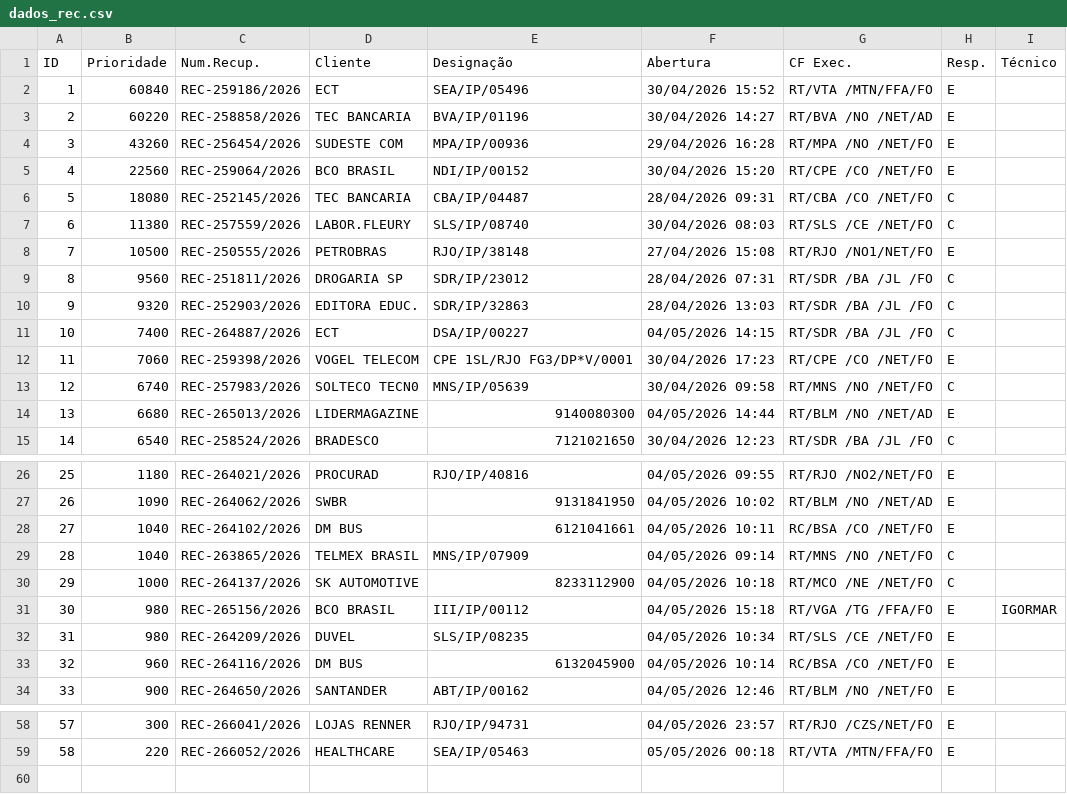
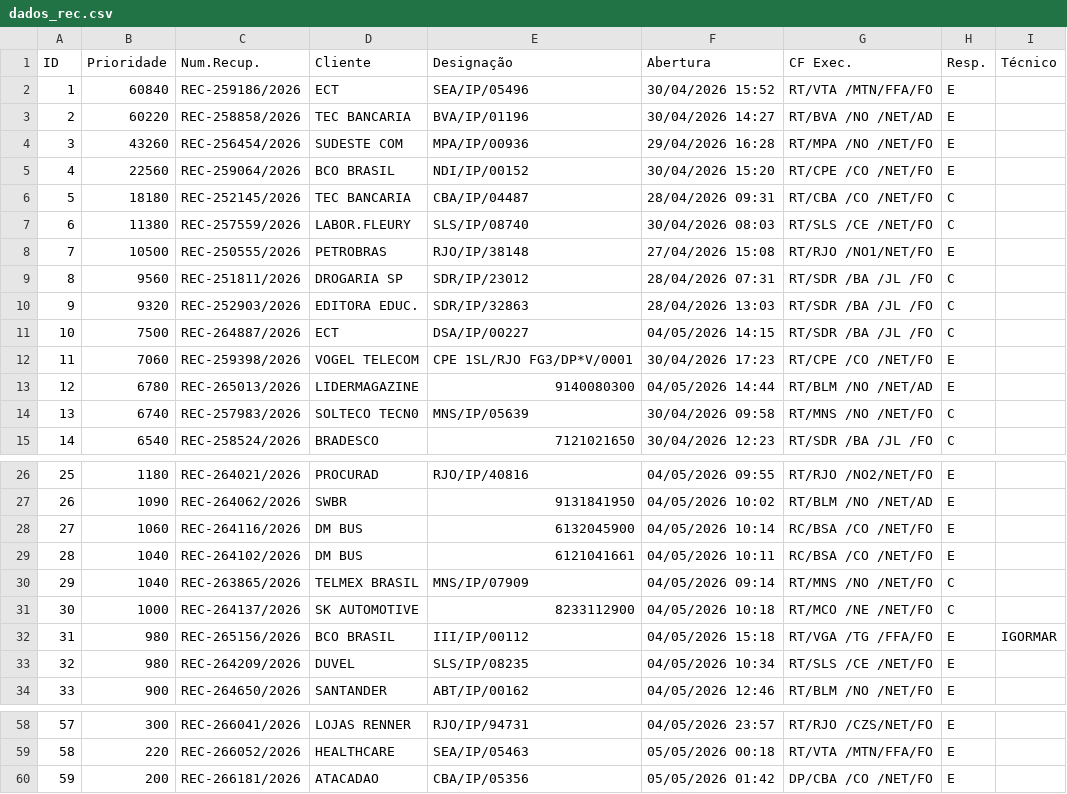
Before and after one commit to cpralonrj-pralon/embratel-sir, a CSV file: dados_rec.csv, drawn as a sheet; only a part is shown, gaps mark what is left out; removed rows and columns are numbered as before the commit, all else as after; the diff names each change by its address in the sheet, - before the commit and + after, or states it on an @@ line.

```diff
--- a/dados_rec.csv
+++ b/dados_rec.csv
-B6 (Prioridade): 18080
+B6 (Prioridade): 18180
-B11 (Prioridade): 7400
+B11 (Prioridade): 7500
+row 13: 12 | 6780 | REC-265013/2026 | LIDERMAGAZINE | 9140080300 | 04/05/2026 14:44 | RT/BLM /NO /NET/AD | E
@@ column A (ID) renumbered between rows 14 and 33 @@
-row 14: 13 | 6680 | REC-265013/2026 | LIDERMAGAZINE | 9140080300 | 04/05/2026 14:44 | RT/BLM /NO /NET/AD | E
+row 28: 27 | 1060 | REC-264116/2026 | DM BUS | 6132045900 | 04/05/2026 10:14 | RC/BSA /CO /NET/FO | E
-row 33: 32 | 960 | REC-264116/2026 | DM BUS | 6132045900 | 04/05/2026 10:14 | RC/BSA /CO /NET/FO | E
+row 60: 59 | 200 | REC-266181/2026 | ATACADAO | CBA/IP/05356 | 05/05/2026 01:42 | DP/CBA /CO /NET/FO | E
```
Also changed, not shown: dados_ral.csv, dados_ral_enriched.csv, 2 other files.
